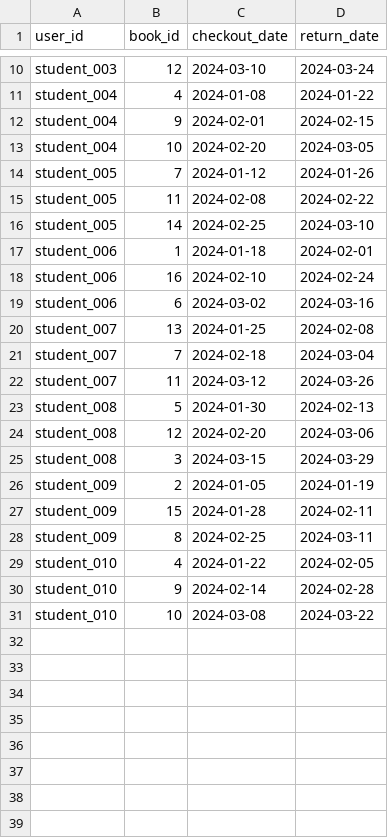
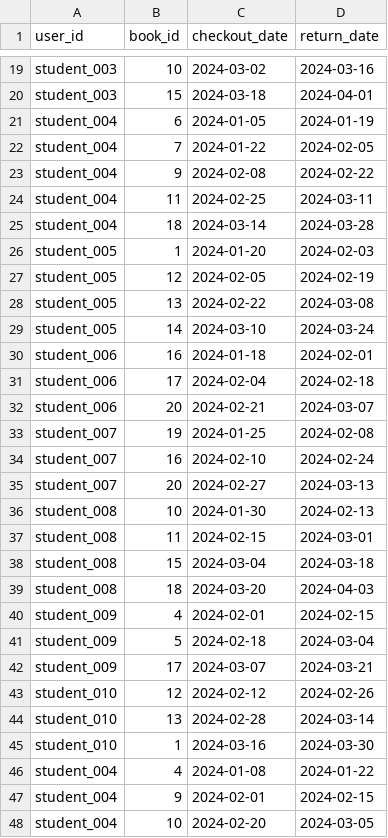
Before and after one commit to RobertBonagura/read-to-suceed, a CSV file: data/rental_history.csv, drawn as a sheet; only a part is shown, gaps mark what is left out; the shorter side is filled out with more unchanged rows; addresses are those after the commit; the diff covers the shown part only; the diff names each change by its address in the sheet, - before the commit and + after, or states it on an @@ line.

```diff
--- a/data/rental_history.csv
+++ b/data/rental_history.csv
-B19 (book_id): 12
+B19 (book_id): 10
-C19 (checkout_date): 2024-03-10
+C19 (checkout_date): 2024-03-02
-D19 (return_date): 2024-03-24
+D19 (return_date): 2024-03-16
+row 20: student_003 | 15 | 2024-03-18 | 2024-04-01
+row 21: student_004 | 6 | 2024-01-05 | 2024-01-19
+row 22: student_004 | 7 | 2024-01-22 | 2024-02-05
+row 23: student_004 | 9 | 2024-02-08 | 2024-02-22
+row 24: student_004 | 11 | 2024-02-25 | 2024-03-11
+row 25: student_004 | 18 | 2024-03-14 | 2024-03-28
+row 26: student_005 | 1 | 2024-01-20 | 2024-02-03
+row 27: student_005 | 12 | 2024-02-05 | 2024-02-19
+row 28: student_005 | 13 | 2024-02-22 | 2024-03-08
+row 29: student_005 | 14 | 2024-03-10 | 2024-03-24
+row 30: student_006 | 16 | 2024-01-18 | 2024-02-01
+row 31: student_006 | 17 | 2024-02-04 | 2024-02-18
+row 32: student_006 | 20 | 2024-02-21 | 2024-03-07
+row 33: student_007 | 19 | 2024-01-25 | 2024-02-08
+row 34: student_007 | 16 | 2024-02-10 | 2024-02-24
+row 35: student_007 | 20 | 2024-02-27 | 2024-03-13
+row 36: student_008 | 10 | 2024-01-30 | 2024-02-13
+row 37: student_008 | 11 | 2024-02-15 | 2024-03-01
+row 38: student_008 | 15 | 2024-03-04 | 2024-03-18
+row 39: student_008 | 18 | 2024-03-20 | 2024-04-03
+row 40: student_009 | 4 | 2024-02-01 | 2024-02-15
+row 41: student_009 | 5 | 2024-02-18 | 2024-03-04
+row 42: student_009 | 17 | 2024-03-07 | 2024-03-21
+row 43: student_010 | 12 | 2024-02-12 | 2024-02-26
+row 44: student_010 | 13 | 2024-02-28 | 2024-03-14
+row 45: student_010 | 1 | 2024-03-16 | 2024-03-30
```
Also changed, not shown: 10 added rows, 1 removed row and 19 edited cells elsewhere in this file, data/book_catalog.csv, 3 other files.
